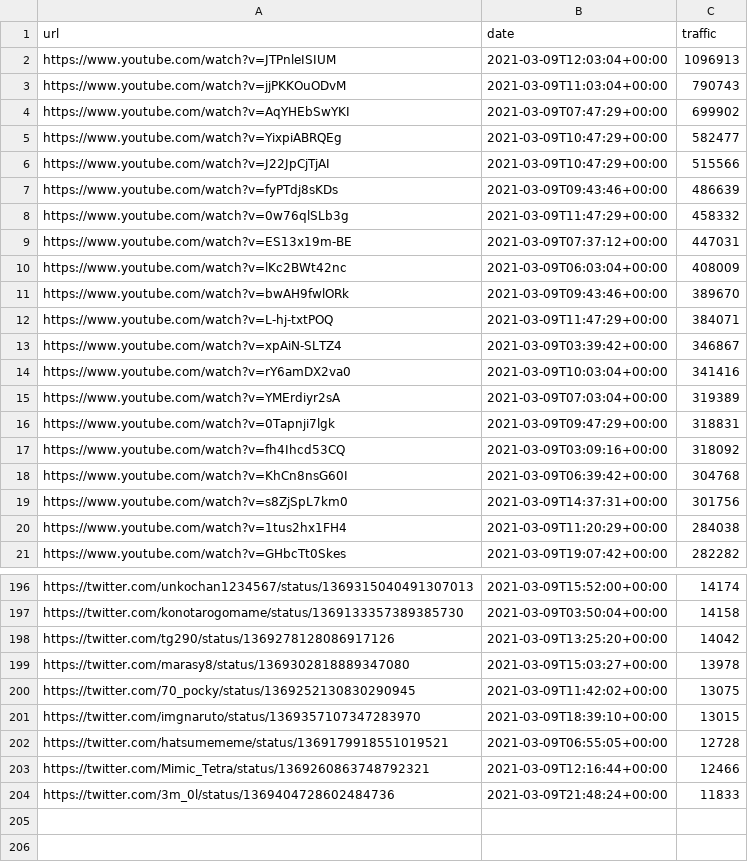
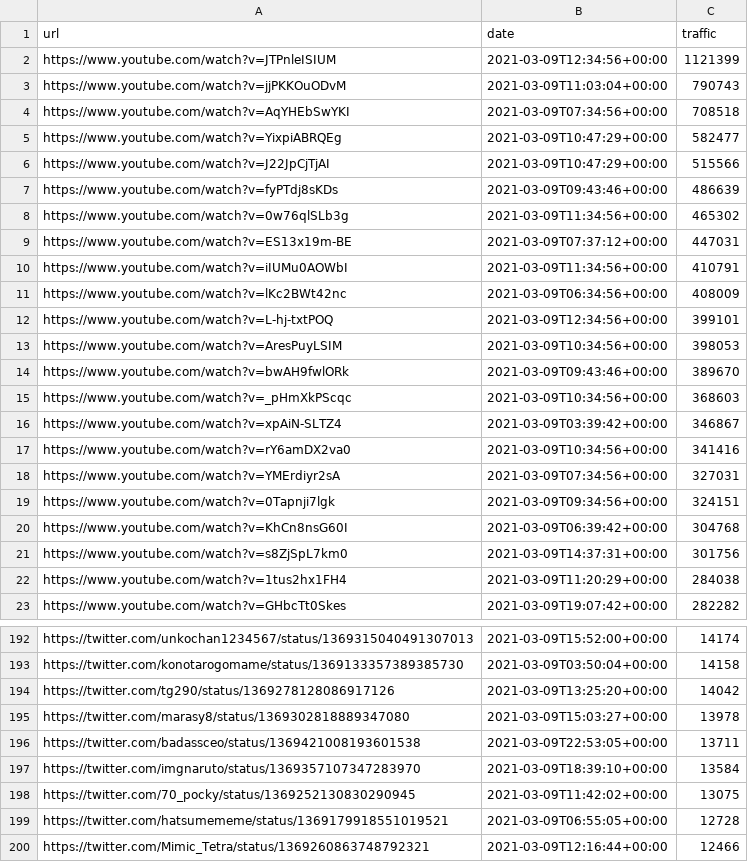
Before and after one commit to cross-internet/api, a CSV file: public/article.csv, drawn as a sheet; only a part is shown, gaps mark what is left out; the diff covers the shown part only.

```diff
--- a/public/article.csv
+++ b/public/article.csv
@@ -1,5 +1,5 @@
 url,date,traffic
-https://www.youtube.com/watch?v=JTPnleISIUM,2021-03-09T12:03:04+00:00,1096913
+https://www.youtube.com/watch?v=JTPnleISIUM,2021-03-09T12:34:56+00:00,1121399
 https://www.youtube.com/watch?v=jjPKKOuODvM,2021-03-09T11:03:04+00:00,790743
-https://www.youtube.com/watch?v=AqYHEbSwYKI,2021-03-09T07:47:29+00:00,699902
+https://www.youtube.com/watch?v=AqYHEbSwYKI,2021-03-09T07:34:56+00:00,708518
 https://www.youtube.com/watch?v=YixpiABRQEg,2021-03-09T10:47:29+00:00,582477
@@ -7,12 +7,14 @@ https://www.youtube.com/watch?v=J22JpCjTjAI,2021-03-09T10:47:29+00:00,515566
 https://www.youtube.com/watch?v=fyPTdj8sKDs,2021-03-09T09:43:46+00:00,486639
-https://www.youtube.com/watch?v=0w76qlSLb3g,2021-03-09T11:47:29+00:00,458332
+https://www.youtube.com/watch?v=0w76qlSLb3g,2021-03-09T11:34:56+00:00,465302
 https://www.youtube.com/watch?v=ES13x19m-BE,2021-03-09T07:37:12+00:00,447031
-https://www.youtube.com/watch?v=lKc2BWt42nc,2021-03-09T06:03:04+00:00,408009
+https://www.youtube.com/watch?v=iIUMu0AOWbI,2021-03-09T11:34:56+00:00,410791
+https://www.youtube.com/watch?v=lKc2BWt42nc,2021-03-09T06:34:56+00:00,408009
+https://www.youtube.com/watch?v=L-hj-txtPOQ,2021-03-09T12:34:56+00:00,399101
+https://www.youtube.com/watch?v=AresPuyLSIM,2021-03-09T10:34:56+00:00,398053
 https://www.youtube.com/watch?v=bwAH9fwlORk,2021-03-09T09:43:46+00:00,389670
-https://www.youtube.com/watch?v=L-hj-txtPOQ,2021-03-09T11:47:29+00:00,384071
+https://www.youtube.com/watch?v=_pHmXkPScqc,2021-03-09T10:34:56+00:00,368603
 https://www.youtube.com/watch?v=xpAiN-SLTZ4,2021-03-09T03:39:42+00:00,346867
-https://www.youtube.com/watch?v=rY6amDX2va0,2021-03-09T10:03:04+00:00,341416
-https://www.youtube.com/watch?v=YMErdiyr2sA,2021-03-09T07:03:04+00:00,319389
-https://www.youtube.com/watch?v=0Tapnji7lgk,2021-03-09T09:47:29+00:00,318831
-https://www.youtube.com/watch?v=fh4Ihcd53CQ,2021-03-09T03:09:16+00:00,318092
+https://www.youtube.com/watch?v=rY6amDX2va0,2021-03-09T10:34:56+00:00,341416
+https://www.youtube.com/watch?v=YMErdiyr2sA,2021-03-09T07:34:56+00:00,327031
+https://www.youtube.com/watch?v=0Tapnji7lgk,2021-03-09T09:34:56+00:00,324151
 https://www.youtube.com/watch?v=KhCn8nsG60I,2021-03-09T06:39:42+00:00,304768
@@ -199,6 +195,6 @@ https://twitter.com/tg290/status/1369278128086917126,2021-03-09T13:25:20+00:00,1
 https://twitter.com/marasy8/status/1369302818889347080,2021-03-09T15:03:27+00:00,13978
+https://twitter.com/badassceo/status/1369421008193601538,2021-03-09T22:53:05+00:00,13711
+https://twitter.com/imgnaruto/status/1369357107347283970,2021-03-09T18:39:10+00:00,13584
 https://twitter.com/70_pocky/status/1369252130830290945,2021-03-09T11:42:02+00:00,13075
-https://twitter.com/imgnaruto/status/1369357107347283970,2021-03-09T18:39:10+00:00,13015
 https://twitter.com/hatsumememe/status/1369179918551019521,2021-03-09T06:55:05+00:00,12728
 https://twitter.com/Mimic_Tetra/status/1369260863748792321,2021-03-09T12:16:44+00:00,12466
-https://twitter.com/3m_0l/status/1369404728602484736,2021-03-09T21:48:24+00:00,11833
```
Also changed, not shown: 18 added rows, 24 removed rows and 6 edited cells elsewhere in this file, 1 other file.
